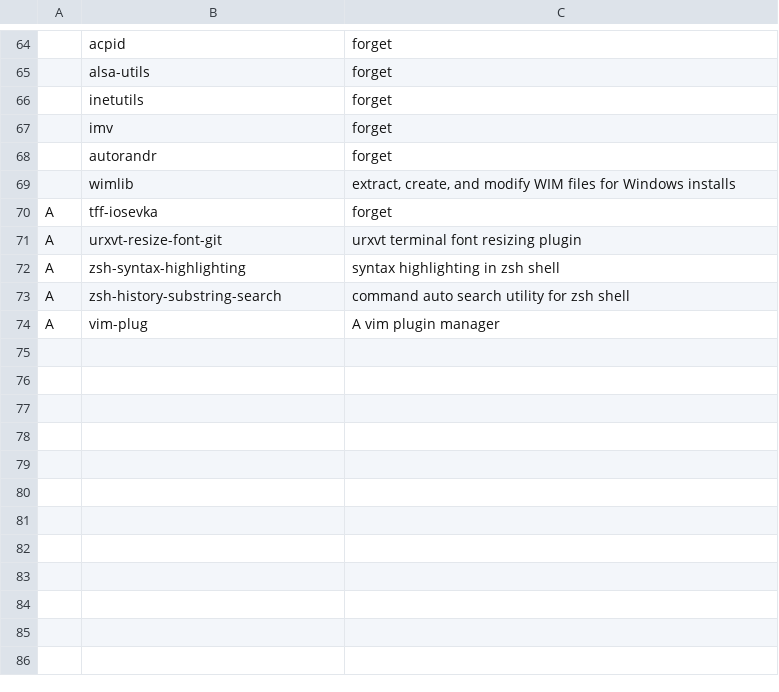
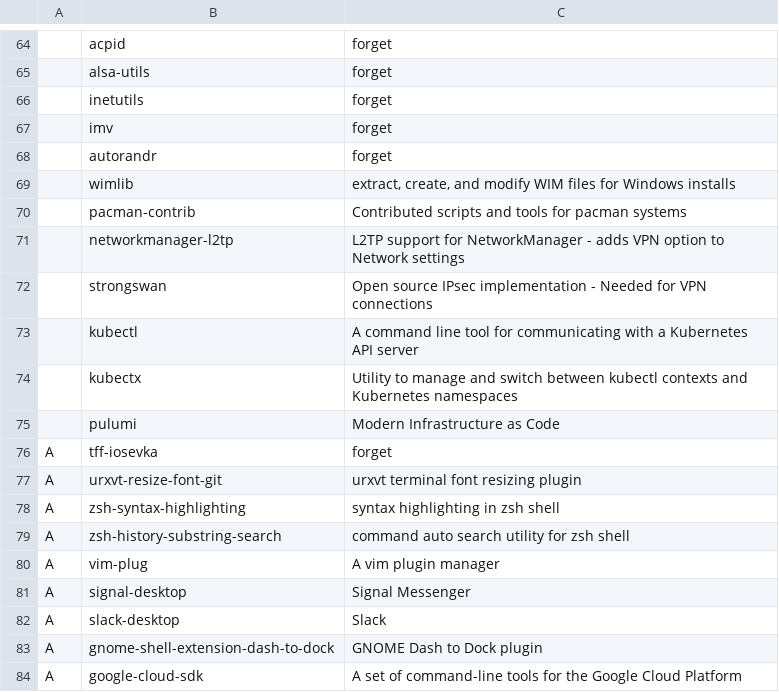
Before and after one commit to kostas-theo/LARBS, a CSV file: progs.csv, drawn as a sheet; only a part is shown, gaps mark what is left out; the diff names each change by its address in the sheet, - before the commit and + after, or states it on an @@ line.

Commit message:
progs added after first real world use

```diff
--- a/progs.csv
+++ b/progs.csv
+row 70:  | pacman-contrib | Contributed scripts and tools for pacman systems
+row 71:  | networkmanager-l2tp | L2TP support for NetworkManager - adds VPN option to Network settings
+row 72:  | strongswan | Open source IPsec implementation - Needed for VPN connections
+row 73:  | kubectl | A command line tool for communicating with a Kubernetes API server
+row 74:  | kubectx | Utility to manage and switch between kubectl contexts and Kubernetes namespaces
+row 75:  | pulumi | Modern Infrastructure as Code
+row 81: A | signal-desktop | Signal Messenger
+row 82: A | slack-desktop | Slack
+row 83: A | gnome-shell-extension-dash-to-dock | GNOME Dash to Dock plugin
+row 84: A | google-cloud-sdk | A set of command-line tools for the Google Cloud Platform
```
